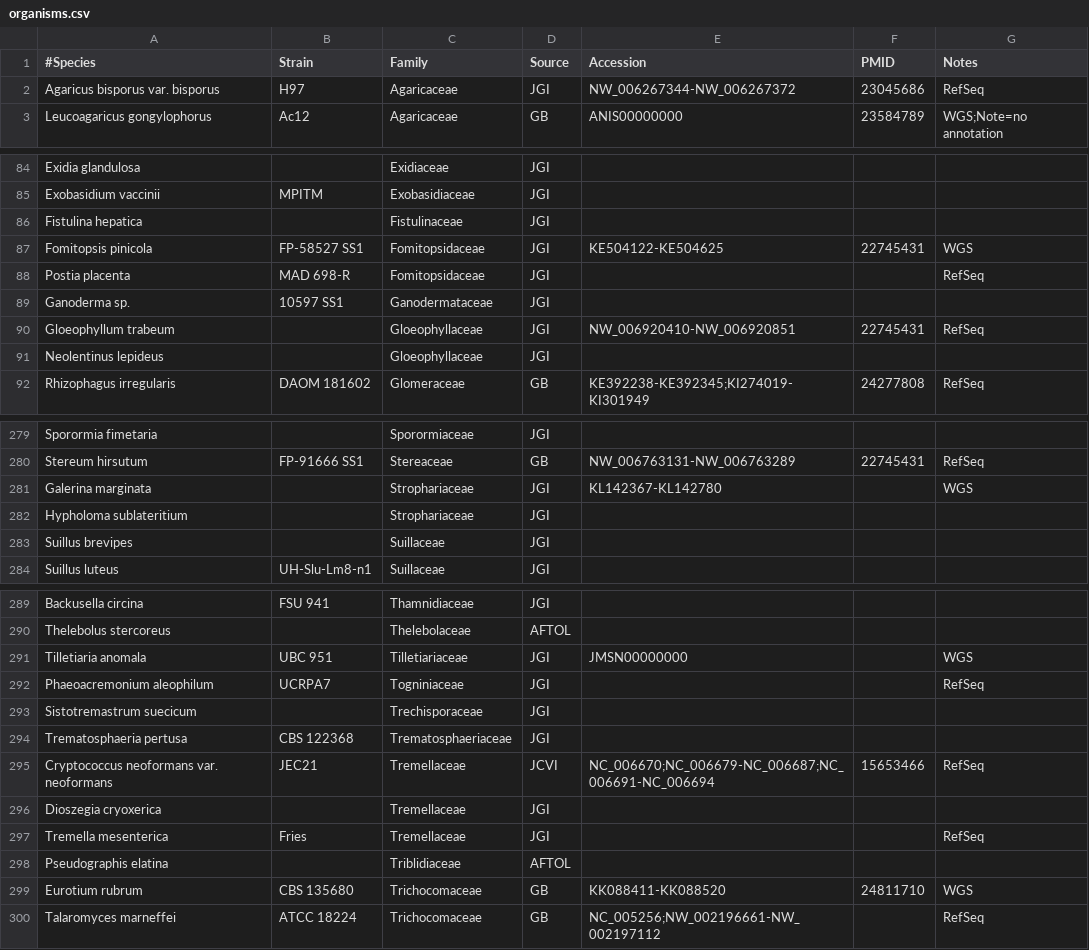
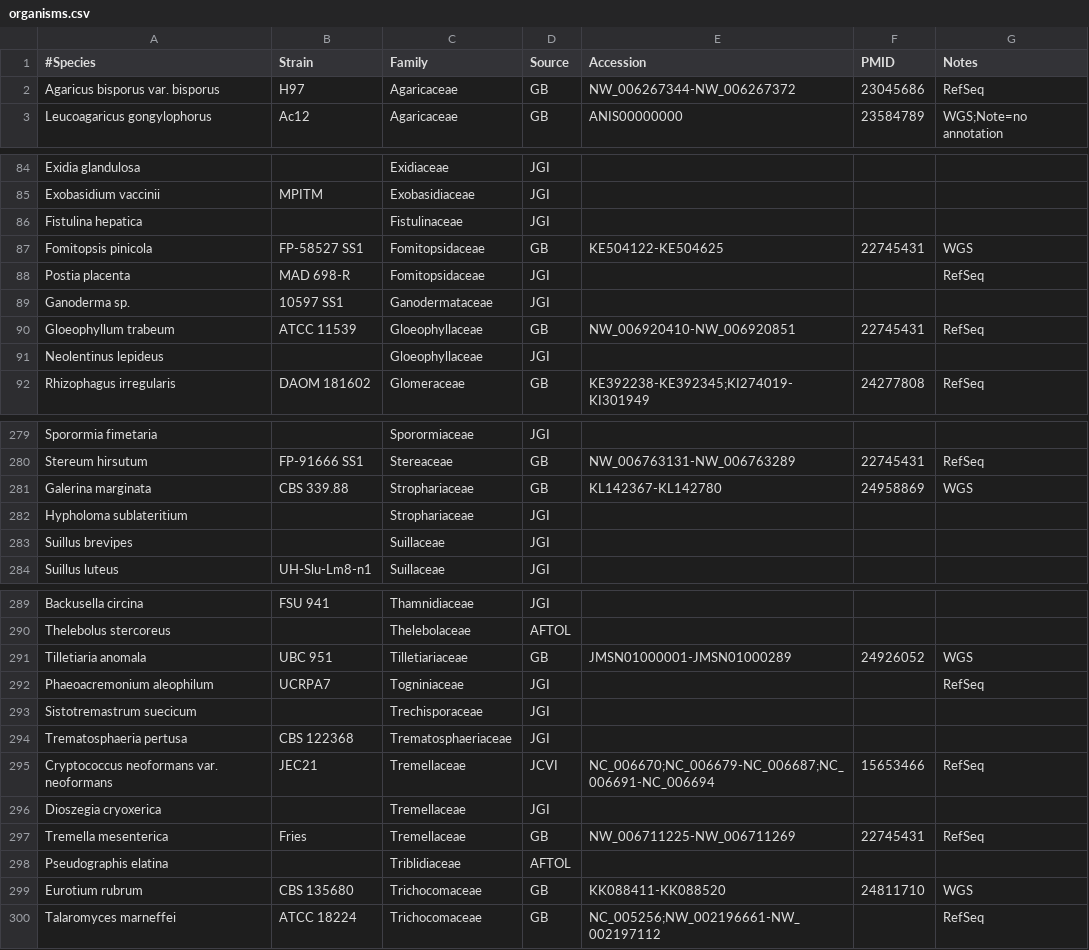
Before and after one commit to sjmondo/genomes, a CSV file: lib/organisms.csv, drawn as a sheet; only a part is shown, gaps mark what is left out; the diff covers the shown part only.

Commit message:
set source to GB not JGI for genbank file; Also add more pubmed records

```diff
--- a/lib/organisms.csv
+++ b/lib/organisms.csv
@@ -1,3 +1,3 @@
 #Species,Strain,Family,Source,Accession,PMID,Notes
-"Agaricus bisporus var. bisporus",H97,Agaricaceae,JGI,NW_006267344-NW_006267372,23045686,RefSeq
+"Agaricus bisporus var. bisporus",H97,Agaricaceae,GB,NW_006267344-NW_006267372,23045686,RefSeq
 "Leucoagaricus gongylophorus",Ac12,Agaricaceae,GB,ANIS00000000,23584789,"WGS;Note=no annotation"
@@ -86,6 +86,6 @@
 "Fistulina hepatica",,Fistulinaceae,JGI,,,
-"Fomitopsis pinicola","FP-58527 SS1",Fomitopsidaceae,JGI,KE504122-KE504625,22745431,WGS
+"Fomitopsis pinicola","FP-58527 SS1",Fomitopsidaceae,GB,KE504122-KE504625,22745431,WGS
 "Postia placenta","MAD 698-R",Fomitopsidaceae,JGI,,,RefSeq
 "Ganoderma sp.","10597 SS1",Ganodermataceae,JGI,,,
-"Gloeophyllum trabeum",,Gloeophyllaceae,JGI,NW_006920410-NW_006920851,22745431,RefSeq
+"Gloeophyllum trabeum","ATCC 11539",Gloeophyllaceae,GB,NW_006920410-NW_006920851,22745431,RefSeq
 "Neolentinus lepideus",,Gloeophyllaceae,JGI,,,
@@ -280,3 +280,3 @@
 "Stereum hirsutum","FP-91666 SS1",Stereaceae,GB,NW_006763131-NW_006763289,22745431,RefSeq
-"Galerina marginata",,Strophariaceae,JGI,KL142367-KL142780,,WGS
+"Galerina marginata","CBS 339.88",Strophariaceae,GB,KL142367-KL142780,24958869,WGS
 "Hypholoma sublateritium",,Strophariaceae,JGI,,,
@@ -290,3 +290,3 @@
 "Thelebolus stercoreus",,Thelebolaceae,AFTOL,,,
-"Tilletiaria anomala","UBC 951",Tilletiariaceae,JGI,JMSN00000000,,WGS
+"Tilletiaria anomala","UBC 951",Tilletiariaceae,GB,JMSN01000001-JMSN01000289,24926052,WGS
 "Phaeoacremonium aleophilum",UCRPA7,Togniniaceae,JGI,,,RefSeq
@@ -296,3 +296,3 @@
 "Dioszegia cryoxerica",,Tremellaceae,JGI,,,
-"Tremella mesenterica",Fries,Tremellaceae,JGI,,,RefSeq
+"Tremella mesenterica",Fries,Tremellaceae,GB,NW_006711225-NW_006711269,22745431,RefSeq
 "Pseudographis elatina",,Triblidiaceae,AFTOL,,,
```
Also changed, not shown: 24 edited cells elsewhere in this file.
